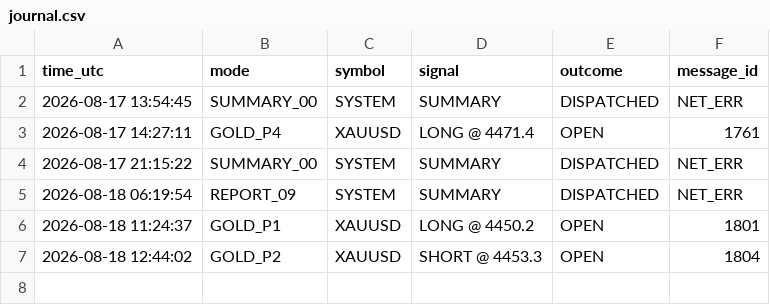
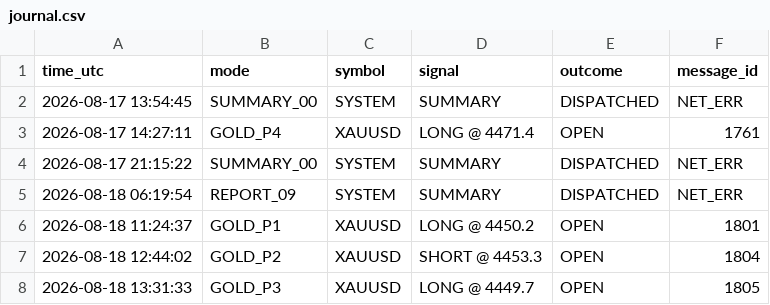
Before and after one commit to davletov555-glitch/orion-sentinel, a CSV file: data/journal.csv, drawn as a sheet; the diff names each change by its address in the sheet, - before the commit and + after, or states it on an @@ line.

```diff
--- a/data/journal.csv
+++ b/data/journal.csv
+row 8: 2026-08-18 13:31:33 | GOLD_P3 | XAUUSD | LONG @ 4449.7 | OPEN | 1805
```
Also changed, not shown: 1 other file.
